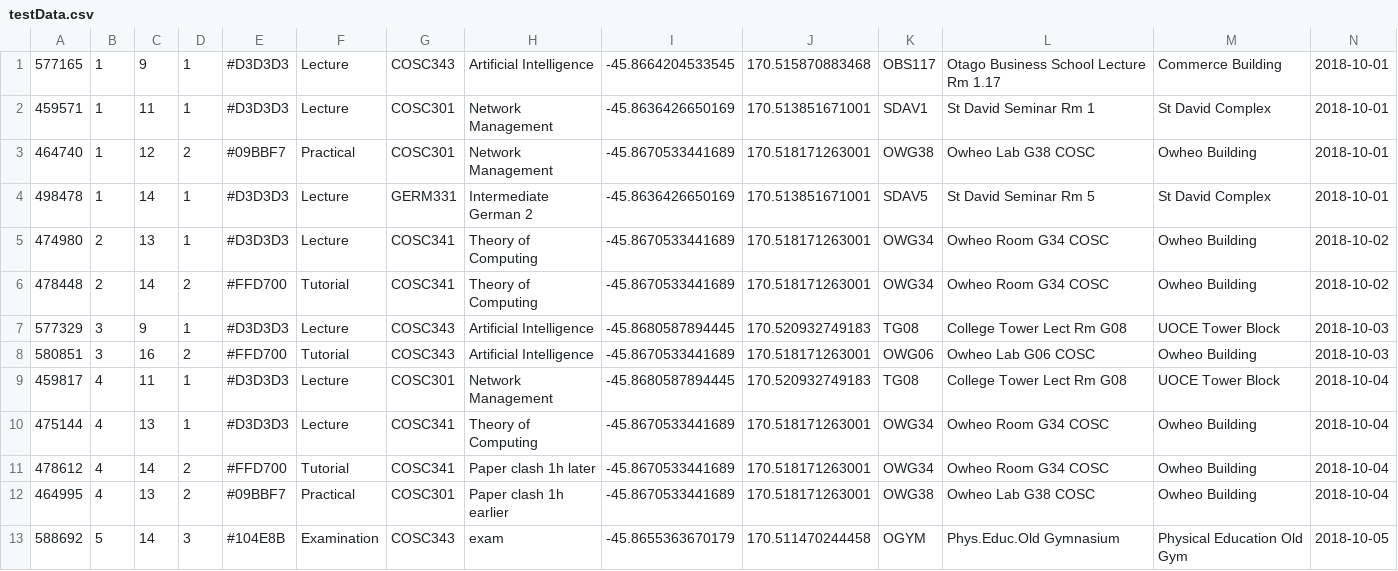
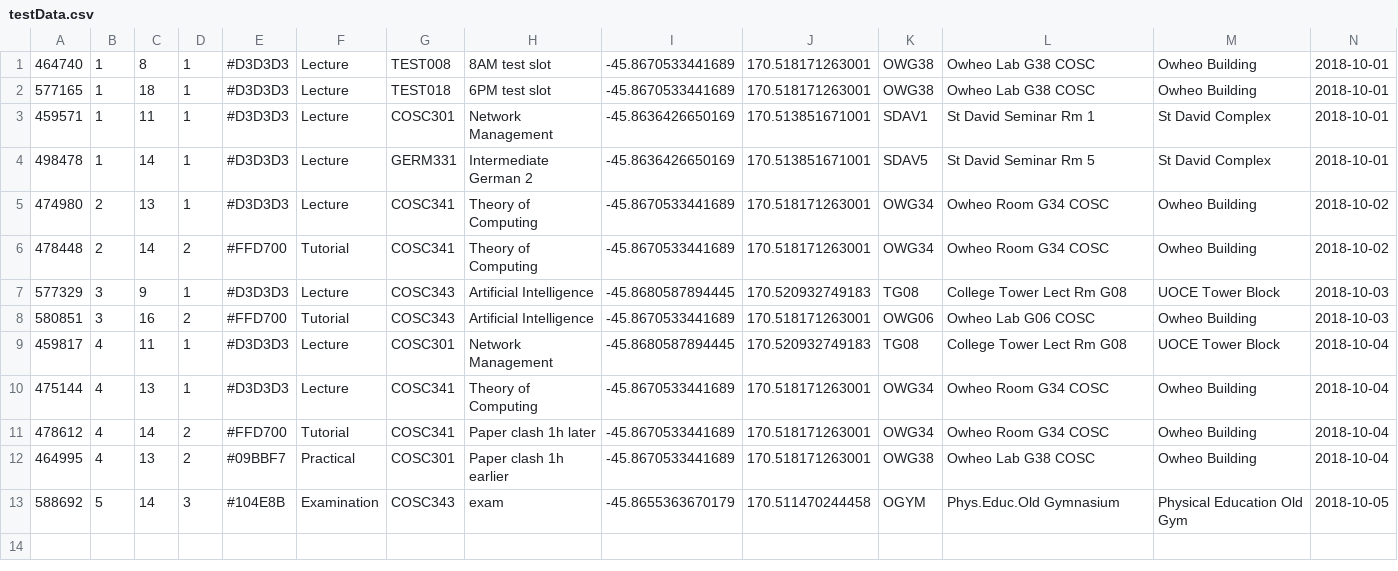
Before and after one commit to noisive/stoned-crone, a CSV file: WingItUITests/testData.csv, drawn as a sheet.

Commit message:
Add test for mon 8am and 6pm slot

```diff
--- a/WingItUITests/testData.csv
+++ b/WingItUITests/testData.csv
@@ -1,4 +1,4 @@
-577165,1,9,1,#D3D3D3,Lecture,COSC343,Artificial Intelligence,-45.8664204533545,170.515870883468,OBS117,Otago Business School Lecture Rm 1.17,Commerce Building,2018-10-01
+464740,1,8,1,#D3D3D3,Lecture,TEST008,8AM test slot,-45.8670533441689,170.518171263001,OWG38,Owheo Lab G38 COSC,Owheo Building,2018-10-01
+577165,1,18,1,#D3D3D3,Lecture,TEST018,6PM test slot,-45.8670533441689,170.518171263001,OWG38,Owheo Lab G38 COSC,Owheo Building,2018-10-01
 459571,1,11,1,#D3D3D3,Lecture,COSC301,Network Management,-45.8636426650169,170.513851671001,SDAV1,St David Seminar Rm 1,St David Complex,2018-10-01
-464740,1,12,2,#09BBF7,Practical,COSC301,Network Management,-45.8670533441689,170.518171263001,OWG38,Owheo Lab G38 COSC,Owheo Building,2018-10-01
 498478,1,14,1,#D3D3D3,Lecture,GERM331,Intermediate German 2,-45.8636426650169,170.513851671001,SDAV5,St David Seminar Rm 5,St David Complex,2018-10-01
```
